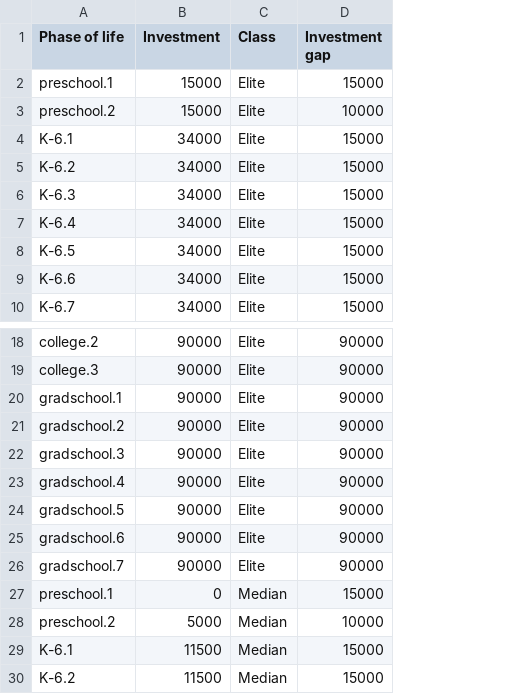
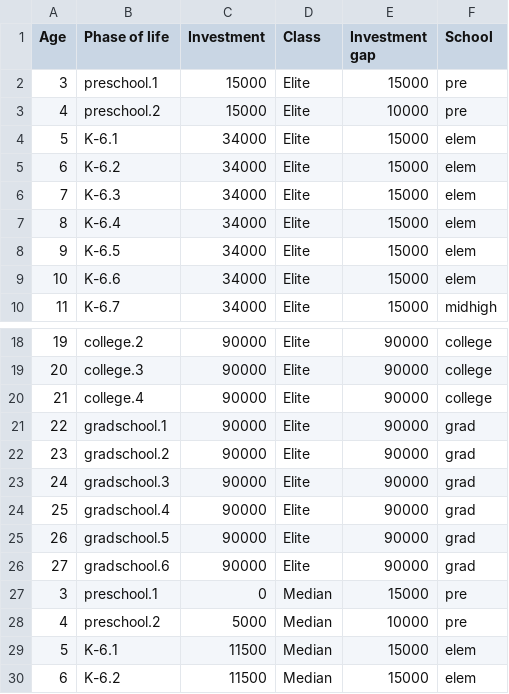
Before and after one commit to kminha/CS448B, a CSV file: table1-2.csv, drawn as a sheet; only a part is shown, gaps mark what is left out; removed rows and columns are numbered as before the commit, all else as after; the diff names each change by its address in the sheet, - before the commit and + after, or states it on an @@ line.

Commit message:
Add files via upload

```diff
--- a/table1-2.csv
+++ b/table1-2.csv
+column A (Age), rows 2-10: 3 | 4 | 5 | 6 | 7 | 8 | 9 | 10 | 11; rows 18-19: 19 | 20; rows 21-30: 22 | 23 | 24 | 25 | 26 | 27 | 3 | 4 | 5 | 6
+column F (School), rows 2-10: pre | pre | elem | elem | elem | elem | elem | elem | midhigh; rows 18-19: college | college; rows 21-30: grad | grad | grad | grad | grad | grad | pre | pre | elem | elem
+row 20: 21 | college.4 | 90000 | Elite | 90000 | college
-row 26: gradschool.7 | 90000 | Elite | 90000
```
